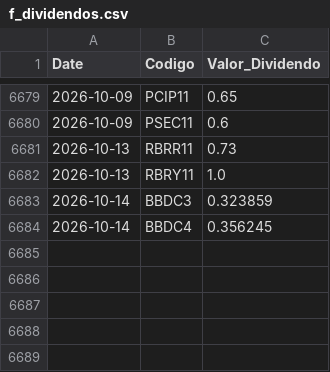
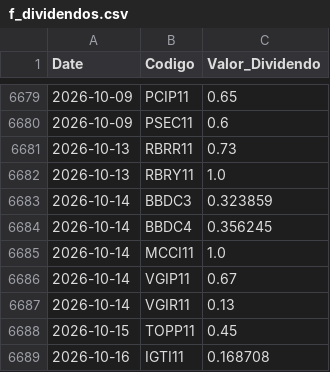
Before and after one commit to GabrielSantos15/brazilian-market-analytics, a CSV file: dados/f_dividendos.csv, drawn as a sheet; only a part is shown, gaps mark what is left out; the diff names each change by its address in the sheet, - before the commit and + after, or states it on an @@ line.

```diff
--- a/dados/f_dividendos.csv
+++ b/dados/f_dividendos.csv
+row 6685: 2026-10-14 | MCCI11 | 1.0
+row 6686: 2026-10-14 | VGIP11 | 0.67
+row 6687: 2026-10-14 | VGIR11 | 0.13
+row 6688: 2026-10-15 | TOPP11 | 0.45
+row 6689: 2026-10-16 | IGTI11 | 0.168708
```
Also changed, not shown: 2 other files.
